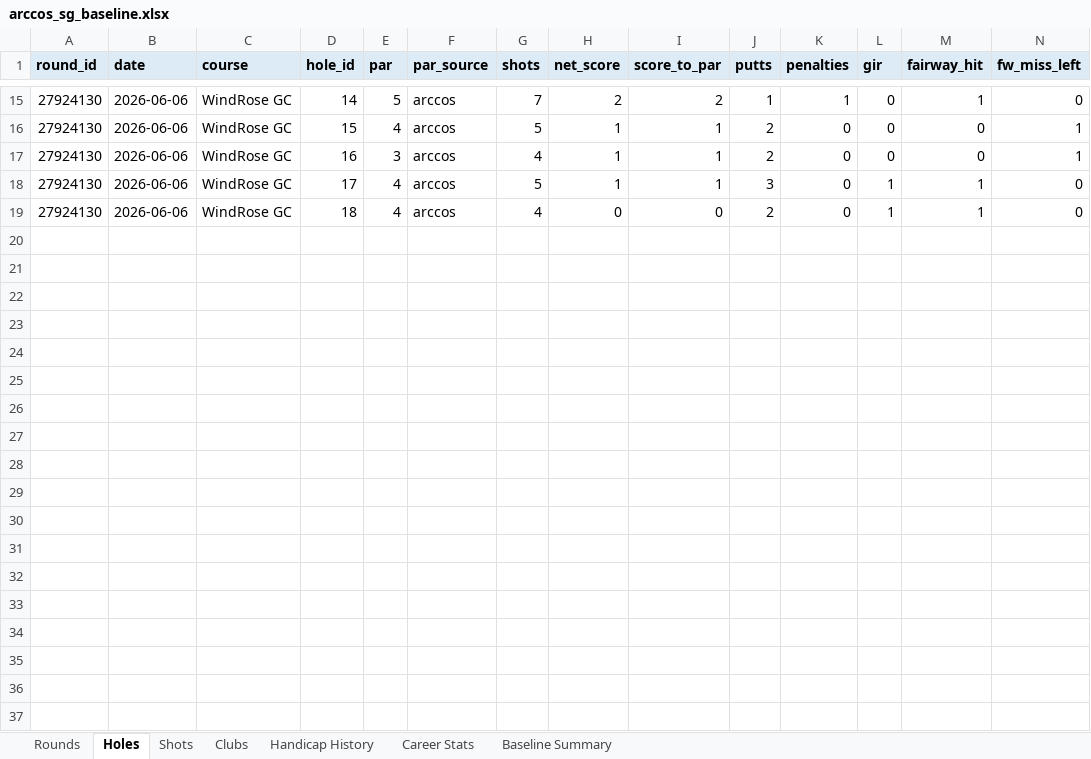
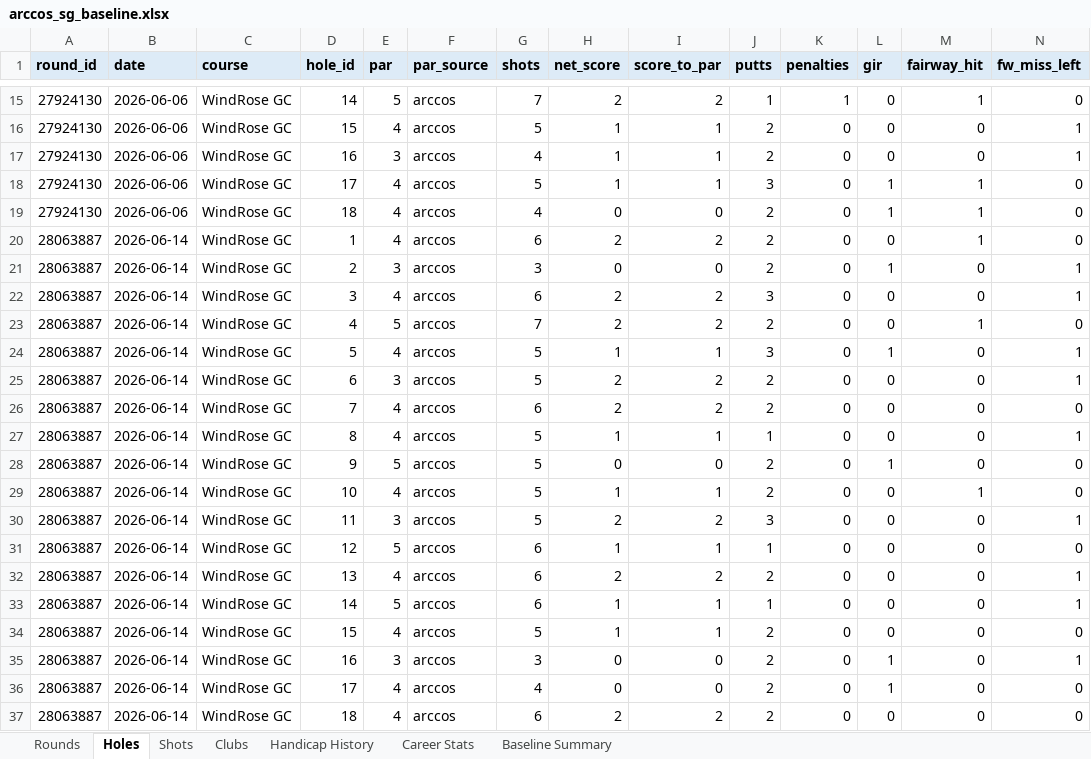
Before and after one commit to chrisdecali/arccos-sg-baseline, an Excel workbook: arccos_sg_baseline.xlsx, sheet Holes, drawn as a sheet; only a part is shown, gaps mark what is left out; values as stored, in another font and other column widths than the file's, no borders; rows hold the shown columns only; the diff names each change by its address in the sheet, - before the commit and + after, or states it on an @@ line.

Commit message:
arccos update 2026-06-14, 2 rounds

```diff
--- a/arccos_sg_baseline.xlsx (sheet Holes)
+++ b/arccos_sg_baseline.xlsx (sheet Holes)
+row 20: 28063887 | 2026-06-14 | WindRose GC | 1 | 4 | arccos | 6 | 2 | 2 | 2 | 0 | 0 | 1 | 0
+row 21: 28063887 | 2026-06-14 | WindRose GC | 2 | 3 | arccos | 3 | 0 | 0 | 2 | 0 | 1 | 0 | 1
+row 22: 28063887 | 2026-06-14 | WindRose GC | 3 | 4 | arccos | 6 | 2 | 2 | 3 | 0 | 0 | 0 | 1
+row 23: 28063887 | 2026-06-14 | WindRose GC | 4 | 5 | arccos | 7 | 2 | 2 | 2 | 0 | 0 | 1 | 0
+row 24: 28063887 | 2026-06-14 | WindRose GC | 5 | 4 | arccos | 5 | 1 | 1 | 3 | 0 | 1 | 0 | 1
+row 25: 28063887 | 2026-06-14 | WindRose GC | 6 | 3 | arccos | 5 | 2 | 2 | 2 | 0 | 0 | 0 | 1
+row 26: 28063887 | 2026-06-14 | WindRose GC | 7 | 4 | arccos | 6 | 2 | 2 | 2 | 0 | 0 | 0 | 0
+row 27: 28063887 | 2026-06-14 | WindRose GC | 8 | 4 | arccos | 5 | 1 | 1 | 1 | 0 | 0 | 0 | 1
+row 28: 28063887 | 2026-06-14 | WindRose GC | 9 | 5 | arccos | 5 | 0 | 0 | 2 | 0 | 1 | 0 | 0
+row 29: 28063887 | 2026-06-14 | WindRose GC | 10 | 4 | arccos | 5 | 1 | 1 | 2 | 0 | 0 | 1 | 0
+row 30: 28063887 | 2026-06-14 | WindRose GC | 11 | 3 | arccos | 5 | 2 | 2 | 3 | 0 | 0 | 0 | 1
+row 31: 28063887 | 2026-06-14 | WindRose GC | 12 | 5 | arccos | 6 | 1 | 1 | 1 | 0 | 0 | 0 | 0
+row 32: 28063887 | 2026-06-14 | WindRose GC | 13 | 4 | arccos | 6 | 2 | 2 | 2 | 0 | 0 | 0 | 1
+row 33: 28063887 | 2026-06-14 | WindRose GC | 14 | 5 | arccos | 6 | 1 | 1 | 1 | 0 | 0 | 0 | 1
+row 34: 28063887 | 2026-06-14 | WindRose GC | 15 | 4 | arccos | 5 | 1 | 1 | 2 | 0 | 0 | 0 | 0
+row 35: 28063887 | 2026-06-14 | WindRose GC | 16 | 3 | arccos | 3 | 0 | 0 | 2 | 0 | 1 | 0 | 1
+row 36: 28063887 | 2026-06-14 | WindRose GC | 17 | 4 | arccos | 4 | 0 | 0 | 2 | 0 | 1 | 0 | 0
+row 37: 28063887 | 2026-06-14 | WindRose GC | 18 | 4 | arccos | 6 | 2 | 2 | 2 | 0 | 0 | 0 | 0
```
Also changed, not shown: sheet Shots, sheet Clubs, sheet Career Stats, sheet Rounds, sheet Baseline Summary, sheet Handicap History, 14 other files.
